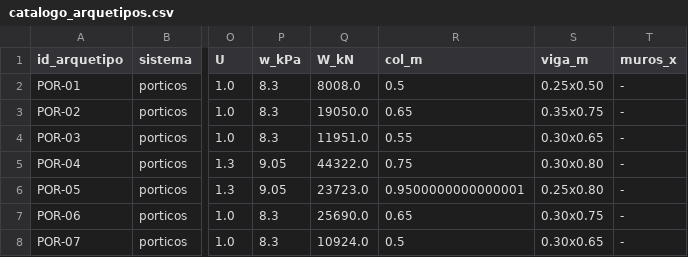
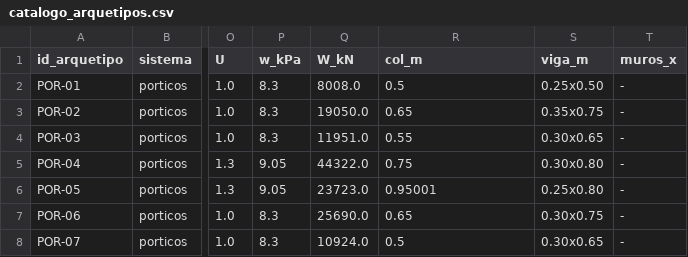
Before and after one commit to estebcueva/prediccion-respuesta-sismica-e030-ml, a CSV file: data/catalogo_arquetipos.csv, drawn as a sheet; only a part is shown, gaps mark what is left out; the diff names each change by its address in the sheet, - before the commit and + after, or states it on an @@ line.

Commit message:
catalogo_arquetipos
Corrected the precision of the last column value for POR-05.

```diff
--- a/data/catalogo_arquetipos.csv
+++ b/data/catalogo_arquetipos.csv
-R6 (col_m): 0.9500000000000001
+R6 (col_m): 0.95001
```
